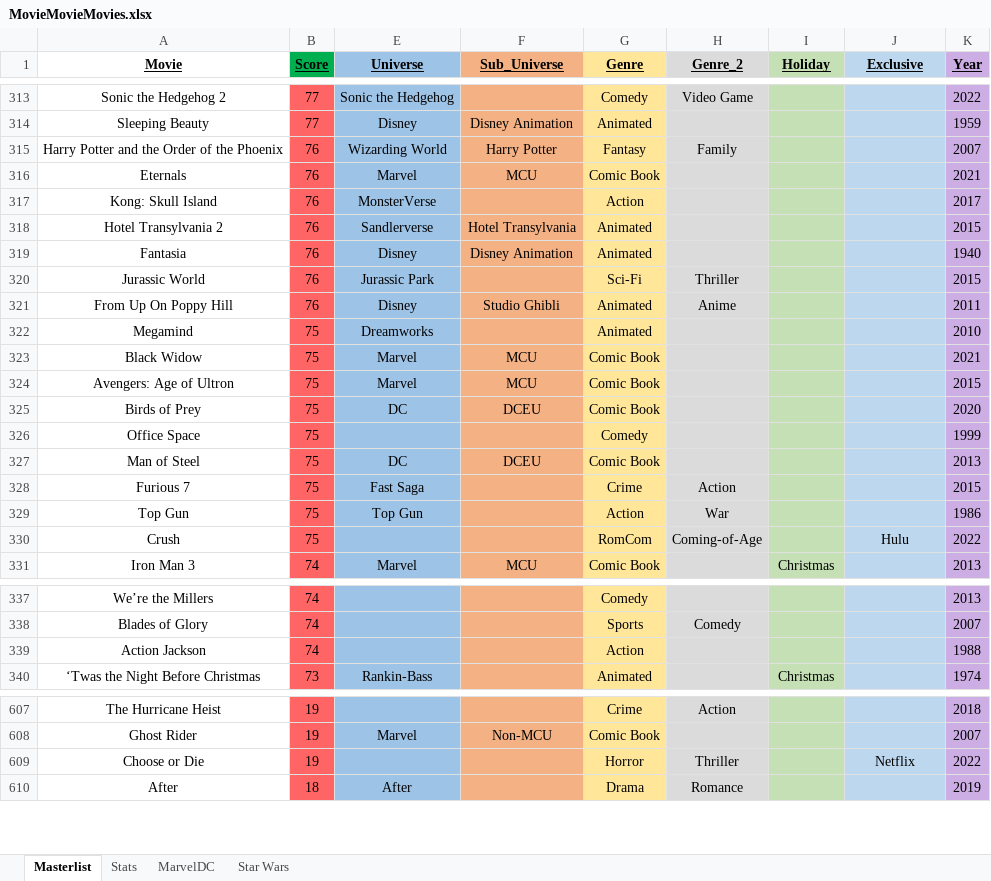
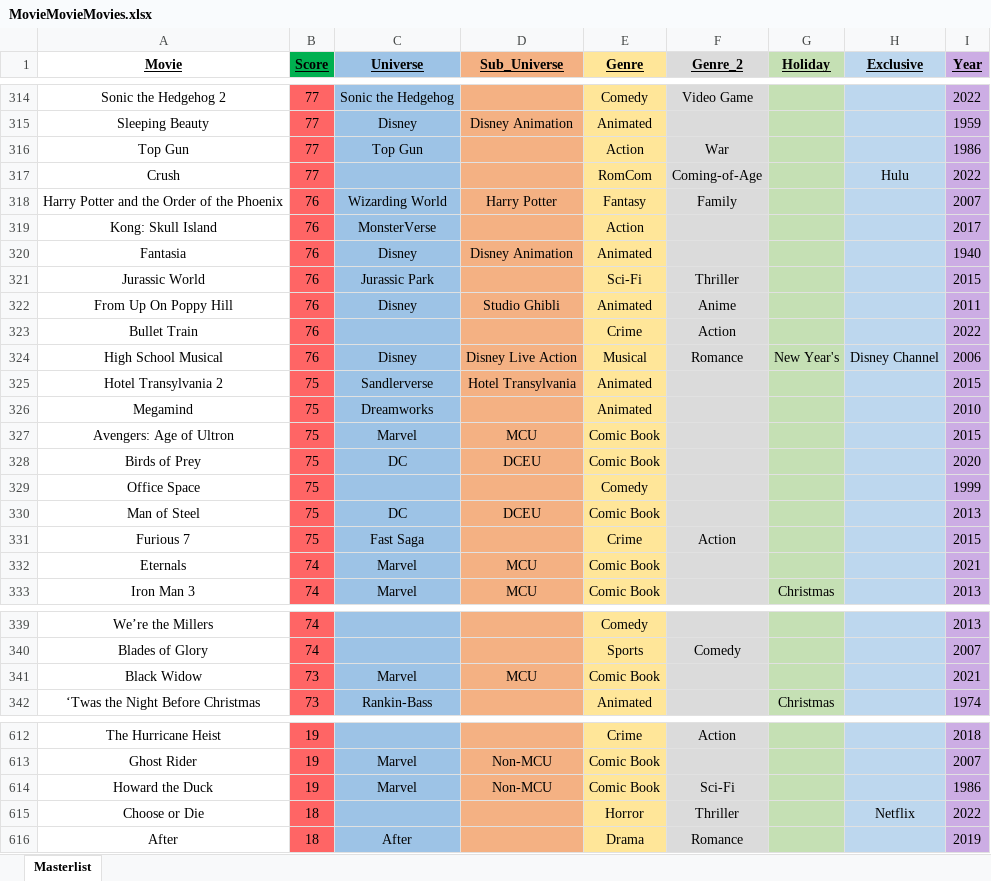
Before and after one commit to helfy18/my-movie-site, an Excel workbook: src/data/MovieMovieMovies.xlsx, sheet Masterlist, drawn as a sheet; only a part is shown, gaps mark what is left out; values as stored, in another font and other column widths than the file's, no borders; conditional formats not drawn; removed rows and columns are numbered as before the commit, all else as after; the diff covers the shown part only; the diff names each change by its address in the sheet, - before the commit and + after, or states it on an @@ line.

```diff
--- a/src/data/MovieMovieMovies.xlsx (sheet Masterlist)
+++ b/src/data/MovieMovieMovies.xlsx (sheet Masterlist)
-sheet tab: Stats
-sheet tab: MarvelDC
-sheet tab: Star Wars
+row 316: Top Gun | 77 | Top Gun |  | Action | War |  |  | 1986
+row 317: Crush | 77 |  |  | RomCom | Coming-of-Age |  | Hulu | 2022
-row 316: Eternals | 76 | Marvel | MCU | Comic Book |  |  |  | 2021
-row 318: Hotel Transylvania 2 | 76 | Sandlerverse | Hotel Transylvania | Animated |  |  |  | 2015
+row 323: Bullet Train | 76 |  |  | Crime | Action |  |  | 2022
+row 324: High School Musical | 76 | Disney | Disney Live Action | Musical | Romance | New Year's | Disney Channel | 2006
+row 325: Hotel Transylvania 2 | 75 | Sandlerverse | Hotel Transylvania | Animated |  |  |  | 2015
-row 323: Black Widow | 75 | Marvel | MCU | Comic Book |  |  |  | 2021
-row 329: Top Gun | 75 | Top Gun |  | Action | War |  |  | 1986
-row 330: Crush | 75 |  |  | RomCom | Coming-of-Age |  | Hulu | 2022
+row 332: Eternals | 74 | Marvel | MCU | Comic Book |  |  |  | 2021
-row 339: Action Jackson | 74 |  |  | Action |  |  |  | 1988
+row 341: Black Widow | 73 | Marvel | MCU | Comic Book |  |  |  | 2021
+row 614: Howard the Duck | 19 | Marvel | Non-MCU | Comic Book | Sci-Fi |  |  | 1986
-B615 (Score): 19
+B615 (Score): 18
```
Also changed, not shown: 14 added rows, 10 removed rows and 2 edited cells elsewhere in this sheet, hidden cells, charts or pictures, 3 other files.
